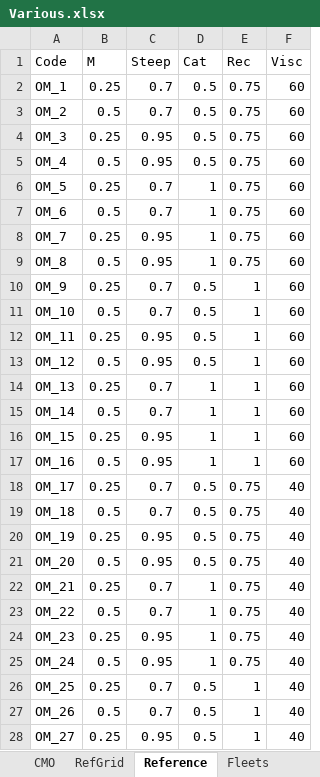
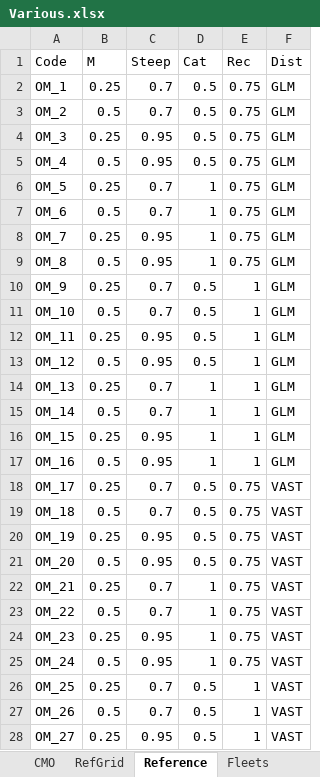
Before and after one commit to Blue-Matter/mahiMSE, an Excel workbook: docs/tables/Various.xlsx, sheet Reference, drawn as a sheet; only a part is shown; values as stored, in another font and other column widths than the file's, no borders; the diff covers the shown part only; the diff names each change by its address in the sheet, - before the commit and + after, or states it on an @@ line.

```diff
--- a/docs/tables/Various.xlsx (sheet Reference)
+++ b/docs/tables/Various.xlsx (sheet Reference)
-F1: Visc
+F1: Dist
-F2:F17 (Dist): 60
+F2:F17 (Dist): GLM
-F18:F28 (Dist): 40
+F18:F28 (Dist): VAST
```
Also changed, not shown: 5 edited cells elsewhere in this sheet, sheet RefGrid, sheet ToDo, 31 other files.
